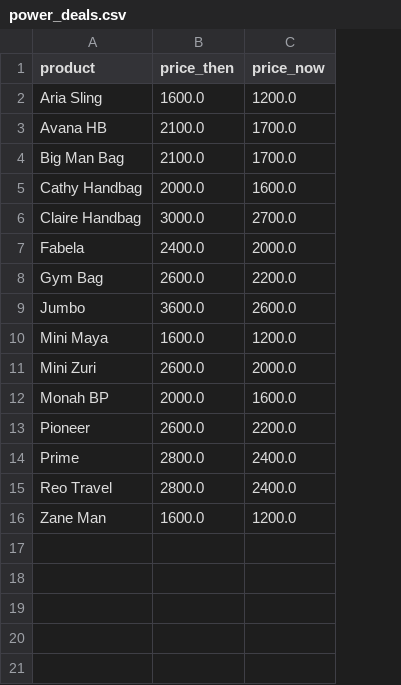
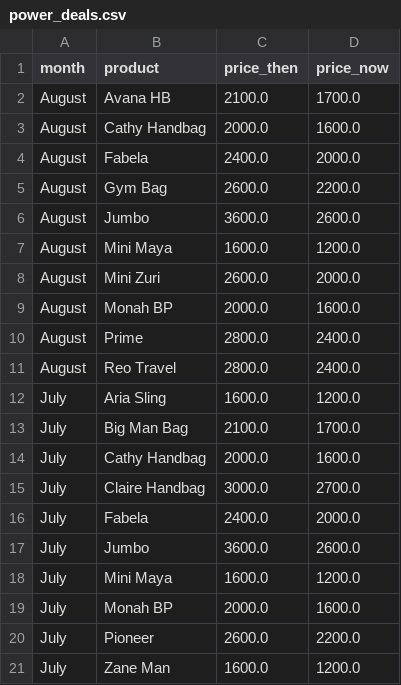
Before and after one commit to oduor254/Executive-Dashboard, a CSV file: lib/data/power_deals.csv, drawn as a sheet; addresses are those after the commit; the diff names each change by its address in the sheet, - before the commit and + after, or states it on an @@ line.

Commit message:
Make Power Deal matching month-aware, like Deal of the Week already is
power_deals.csv had no month column at all — every Power Deal row ever
seen got grouped by product only and kept forever once matched, so a
product dropped from a later month's list would incorrectly keep
counting as a Power Deal indefinitely, and if the same product's price
ever changed between months, whichever row happened to load first
silently won.

Turns out this wasn't hypothetical: the sheet re-lists Power Deals
every month (confirmed against the user's own screenshots of the
Kenya tab) — July has Aria Sling, Big Man Bag, Claire Handbag, Pioneer,
Zane Man; August drops those and adds Avana HB, Gym Bag, Mini Zuri,
Prime, Reo Travel instead. The previous sync grouped across both
months by product name alone, silently merging two different lists
into one.

power_deals.csv now carries "month" as deals_of_week.csv already does,
lib/deals_sync.py captures it when parsing Kenya's Power Deals rows,
and classify()'s power_lookup is keyed by (month, product) instead of
product alone.

Verified against live data: Aria Sling is Power Deal in July and
correctly Regular/Deal of the Week (not Power Deal) in August, since
August's list doesn't include it; Reo Travel is the mirror case (Deal
of the Week in July, Power Deal in August). Confirms the Deal of the
Week vs Power Deal overlap fix for Meru's Aria Sling still holds now
that both are properly month-scoped.

```diff
--- a/lib/data/power_deals.csv
+++ b/lib/data/power_deals.csv
+column A (month), rows 2-11: all August; row 21: July
@@ row 2 moved to row 12: July @@
@@ row 4 moved to row 13: July @@
+row 14: July | Cathy Handbag | 2000.0 | 1600.0
@@ row 6 moved to row 15: July @@
+row 16: July | Fabela | 2400.0 | 2000.0
+row 17: July | Jumbo | 3600.0 | 2600.0
+row 18: July | Mini Maya | 1600.0 | 1200.0
+row 19: July | Monah BP | 2000.0 | 1600.0
@@ row 13 moved to row 20: July @@
```
Also changed, not shown: 2 other files.
